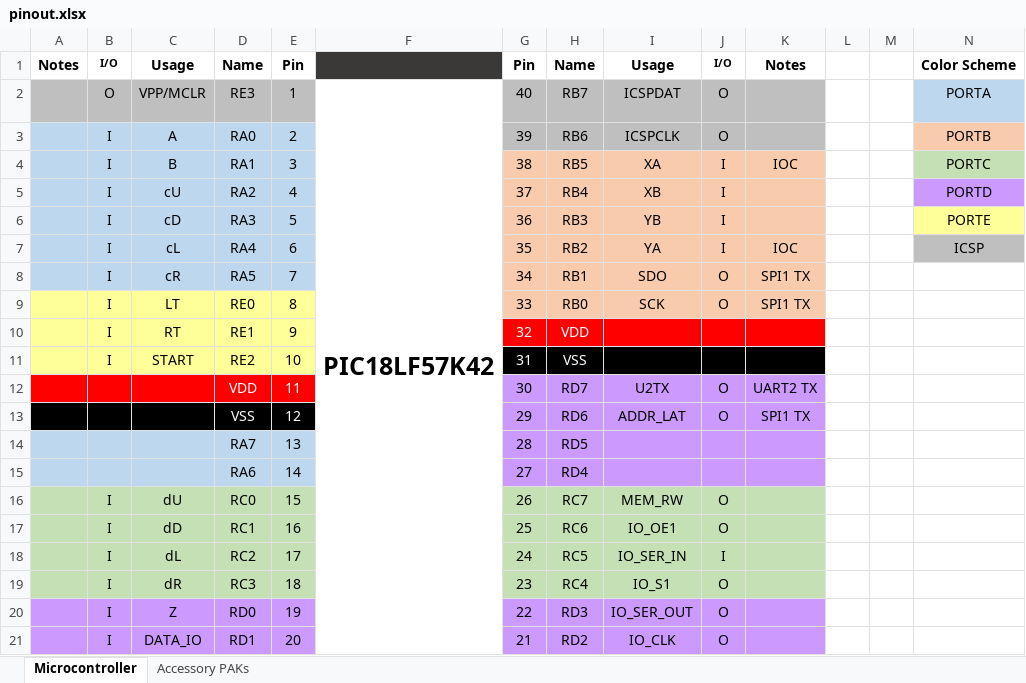
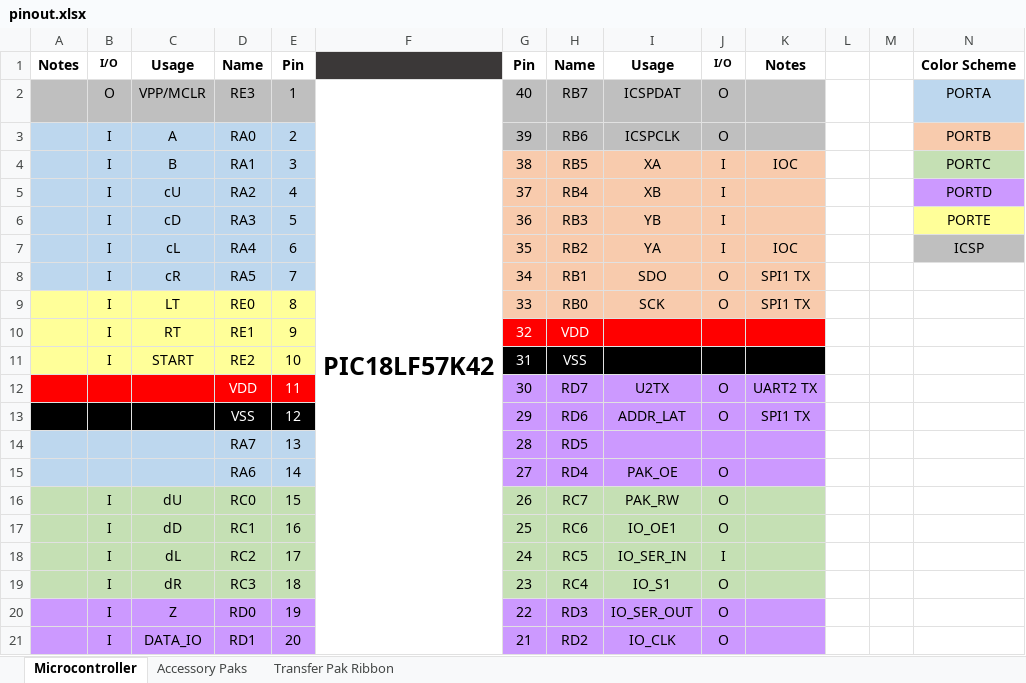
Before and after one commit to bigbass1997/PIC-CNT64, an Excel workbook: pinout.xlsx, sheet Microcontroller, drawn as a sheet; values as stored, in another font and other column widths than the file's, no borders; the diff names each change by its address in the sheet, - before the commit and + after, or states it on an @@ line.

```diff
--- a/pinout.xlsx (sheet Microcontroller)
+++ b/pinout.xlsx (sheet Microcontroller)
-sheet tab: Accessory PAKs
+sheet tab: Accessory Paks
+sheet tab: Transfer Pak Ribbon
-I15: (empty)
+I15: PAK_OE
-J15: (empty)
+J15: O
-I16: MEM_RW
+I16: PAK_RW
```
Also changed, not shown: sheet Accessory Paks, 3 other files.
